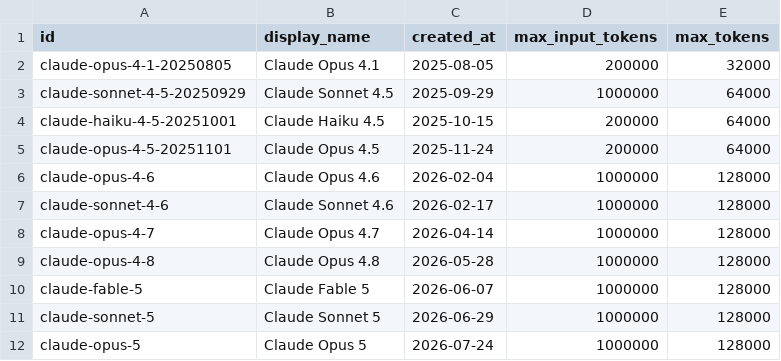
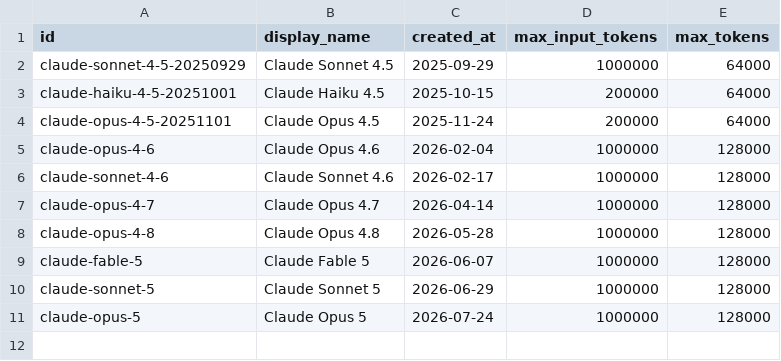
Before and after one commit to ws/model-availability, a CSV file: data/providers/anthropic/models.csv, drawn as a sheet.

```diff
--- a/data/providers/anthropic/models.csv
+++ b/data/providers/anthropic/models.csv
@@ -1,3 +1,2 @@
 id,display_name,created_at,max_input_tokens,max_tokens
-claude-opus-4-1-20250805,Claude Opus 4.1,2025-08-05,200000,32000
 claude-sonnet-4-5-20250929,Claude Sonnet 4.5,2025-09-29,1000000,64000
```
Also changed, not shown: 1 other file.
